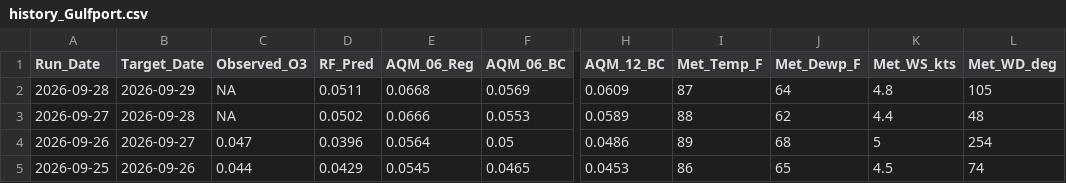
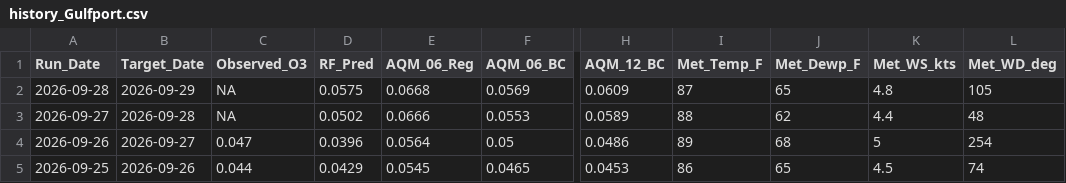
Before and after one commit to Cuevman81/ms-ozone-forecast, a CSV file: r-pipeline/history_Gulfport.csv, drawn as a sheet; only a part is shown, gaps mark what is left out; the diff names each change by its address in the sheet, - before the commit and + after, or states it on an @@ line.

```diff
--- a/r-pipeline/history_Gulfport.csv
+++ b/r-pipeline/history_Gulfport.csv
-D2 (RF_Pred): 0.0511
+D2 (RF_Pred): 0.0575
-J2 (Met_Dewp_F): 64
+J2 (Met_Dewp_F): 65
```
Also changed, not shown: r-pipeline/history_Hernando.csv, r-pipeline/history_Hinds_CC.csv, 10 other files.
